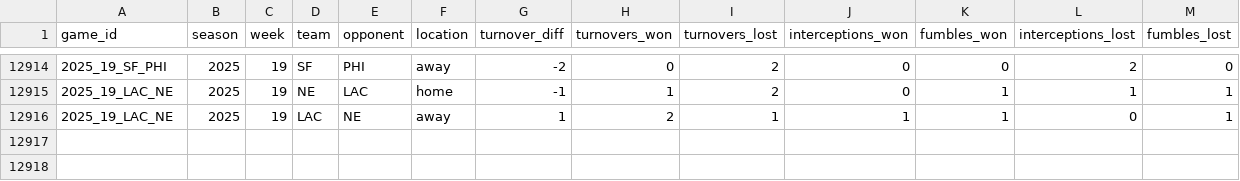
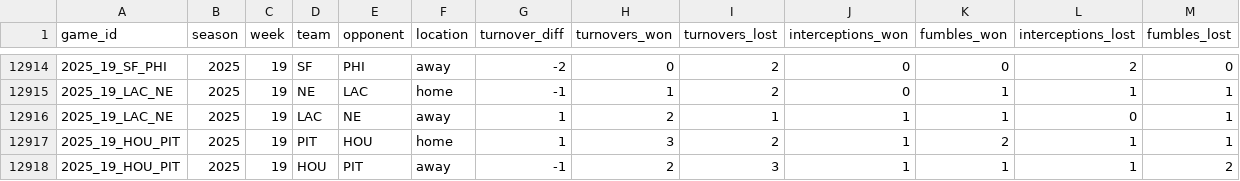
Before and after one commit to TylerPollard410/nflendzonePipeline, a CSV file: artifacts/data-archive/turnover/turnover.csv, drawn as a sheet; only a part is shown, gaps mark what is left out.

```diff
--- a/artifacts/data-archive/turnover/turnover.csv
+++ b/artifacts/data-archive/turnover/turnover.csv
@@ -12916 +12916,3 @@ game_id,season,week,team,opponent,location,turnover_diff,turnovers_won,turnovers
 2025_19_LAC_NE,2025,19,LAC,NE,away,1,2,1,1,1,0,1
+2025_19_HOU_PIT,2025,19,PIT,HOU,home,1,3,2,1,2,1,1
+2025_19_HOU_PIT,2025,19,HOU,PIT,away,-1,2,3,1,1,1,2
```
Also changed, not shown: artifacts/data-archive/elo/elo.csv, artifacts/data-archive/redzone/redzone.csv, 52 other files.
